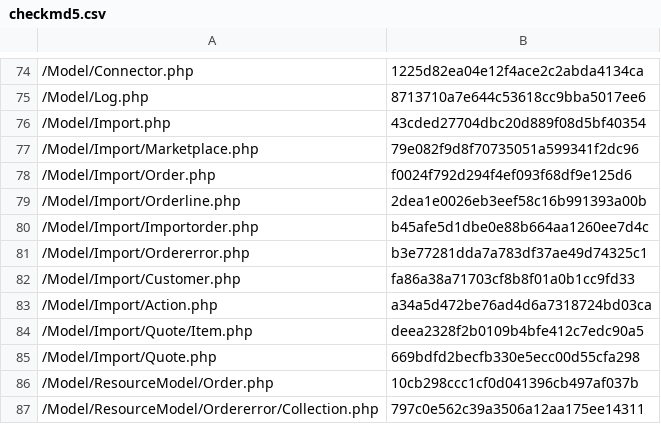
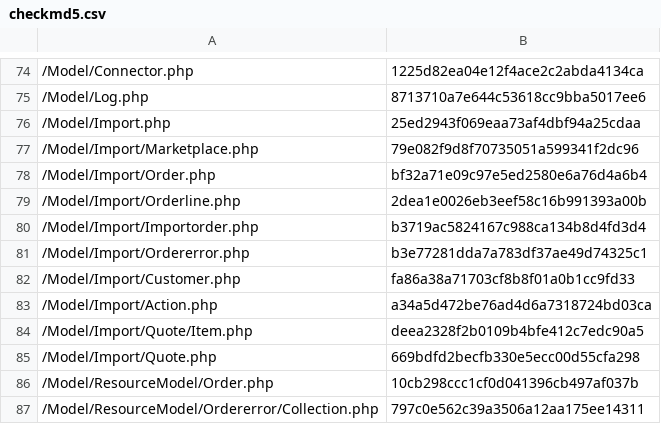
Before and after one commit to lengow/plugin-magento2, a CSV file: etc/checkmd5.csv, drawn as a sheet; only a part is shown, gaps mark what is left out; the diff covers the shown part only.

```diff
--- a/etc/checkmd5.csv
+++ b/etc/checkmd5.csv
@@ -75,7 +75,7 @@
 /Model/Log.php|8713710a7e644c53618cc9bba5017ee6
-/Model/Import.php|43cded27704dbc20d889f08d5bf40354
+/Model/Import.php|25ed2943f069eaa73af4dbf94a25cdaa
 /Model/Import/Marketplace.php|79e082f9d8f70735051a599341f2dc96
-/Model/Import/Order.php|f0024f792d294f4ef093f68df9e125d6
+/Model/Import/Order.php|bf32a71e09c97e5ed2580e6a76d4a6b4
 /Model/Import/Orderline.php|2dea1e0026eb3eef58c16b991393a00b
-/Model/Import/Importorder.php|b45afe5d1dbe0e88b664aa1260ee7d4c
+/Model/Import/Importorder.php|b3719ac5824167c988ca134b8d4fd3d4
 /Model/Import/Ordererror.php|b3e77281dda7a783df37ae49d74325c1
```
Also changed, not shown: 1 added row and 9 edited cells elsewhere in this file.
